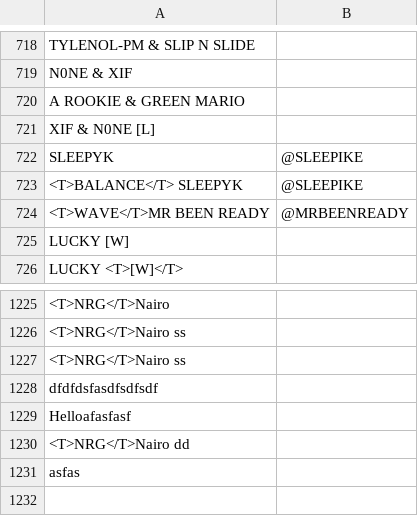
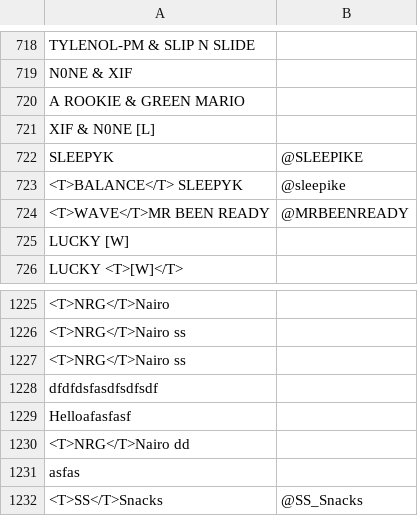
Before and after one commit to CreeperMcStalk/RCSOverlay, a CSV file: StreamControl_0_4b/layouts/dataSets/smash/players.csv, drawn as a sheet; only a part is shown, gaps mark what is left out.

```diff
--- a/StreamControl_0_4b/layouts/dataSets/smash/players.csv
+++ b/StreamControl_0_4b/layouts/dataSets/smash/players.csv
@@ -722,3 +722,3 @@ XIF & N0NE [L],
 SLEEPYK,@SLEEPIKE
-<T>BALANCE</T> SLEEPYK,@SLEEPIKE
+<T>BALANCE</T> SLEEPYK,@sleepike
 <T>WAVE</T>MR BEEN READY,@MRBEENREADY
@@ -1231 +1231,2 @@ Helloafasfasf,
 asfas,
+<T>SS</T>Snacks,@SS_Snacks
```
Also changed, not shown: 5 other files.
